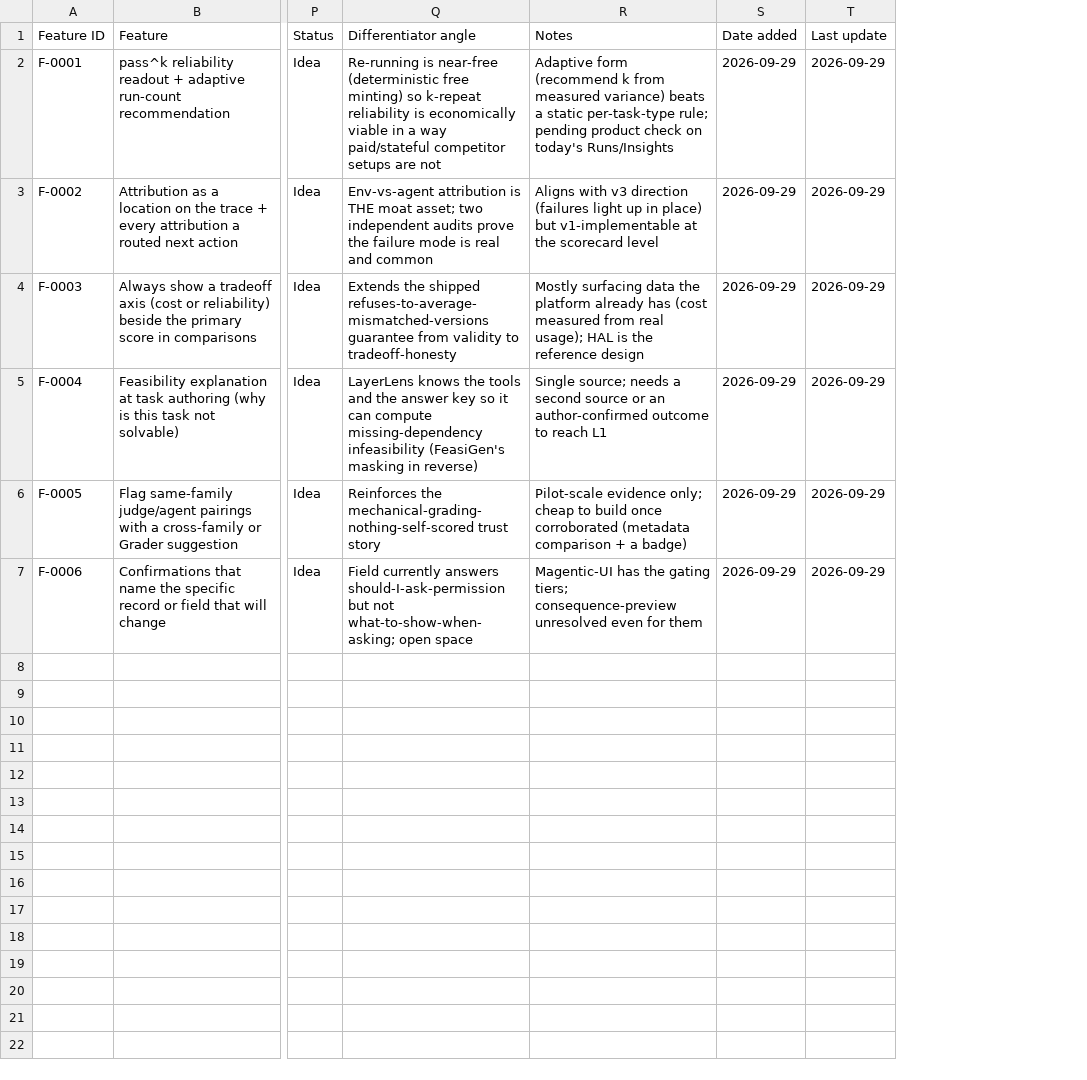
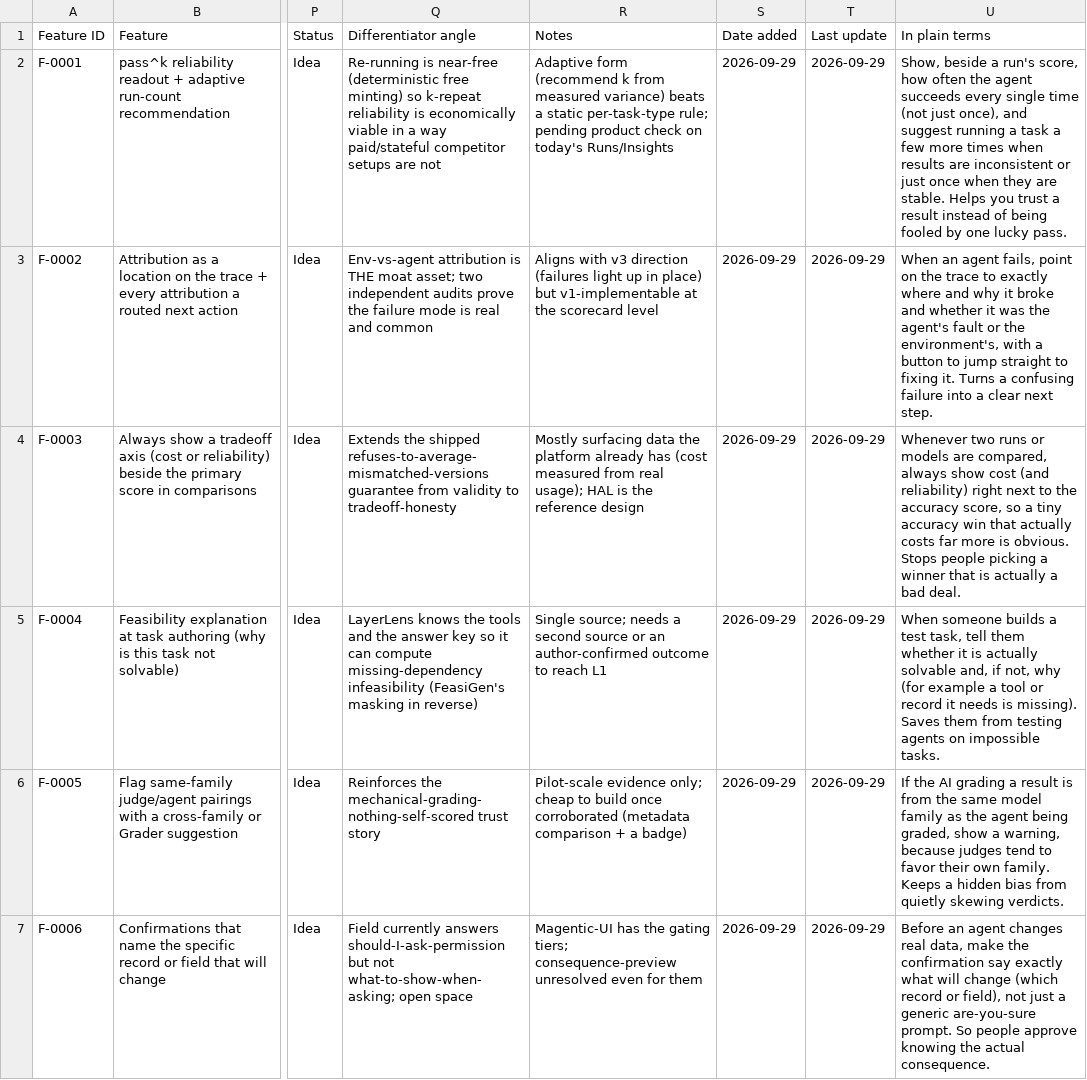
Before and after one commit to javiervio/layerlens-agentic-research, a CSV file: features/matrix.csv, drawn as a sheet; only a part is shown, gaps mark what is left out; the diff names each change by its address in the sheet, - before the commit and + after, or states it on an @@ line.

```diff
--- a/features/matrix.csv
+++ b/features/matrix.csv
+column U (In plain terms), rows 2-7: Show, beside a run's score, how often the agent succeeds every single time (not just once), and suggest running a task a few more times when results are inconsistent or just once when they are stable. Helps you trust a result instead of being fooled by one lucky pass. | When an agent fails, point on the trace to exactly where and why it broke and whether it was the agent's fault or the environment's, with a button to jump straight to fixing it. Turns a confusing failure into a clear next step. | Whenever two runs or models are compared, always show cost (and reliability) right next to the accuracy score, so a tiny accuracy win that actually costs far more is obvious. Stops people picking a winner that is actually a bad deal. | When someone builds a test task, tell them whether it is actually solvable and, if not, why (for example a tool or record it needs is missing). Saves them from testing agents on impossible tasks. | If the AI grading a result is from the same model family as the agent being graded, show a warning, because judges tend to favor their own family. Keeps a hidden bias from quietly skewing verdicts. | Before an agent changes real data, make the confirmation say exactly what will change (which record or field), not just a generic are-you-sure prompt. So people approve knowing the actual consequence.
```
Also changed, not shown: 2 other files.
